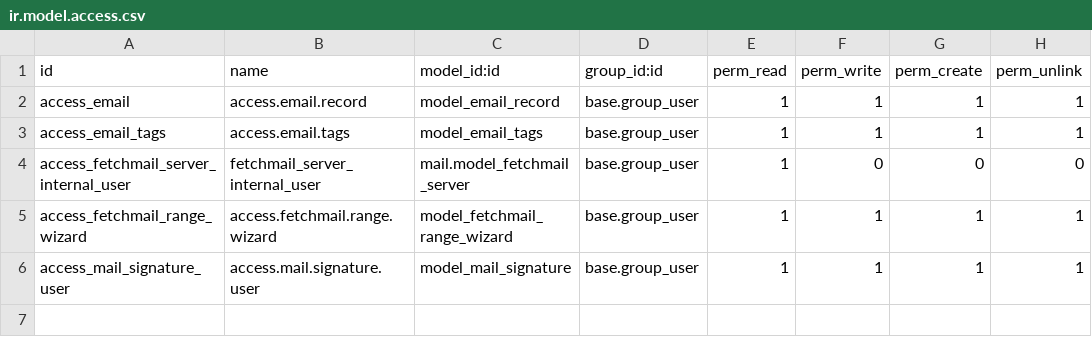
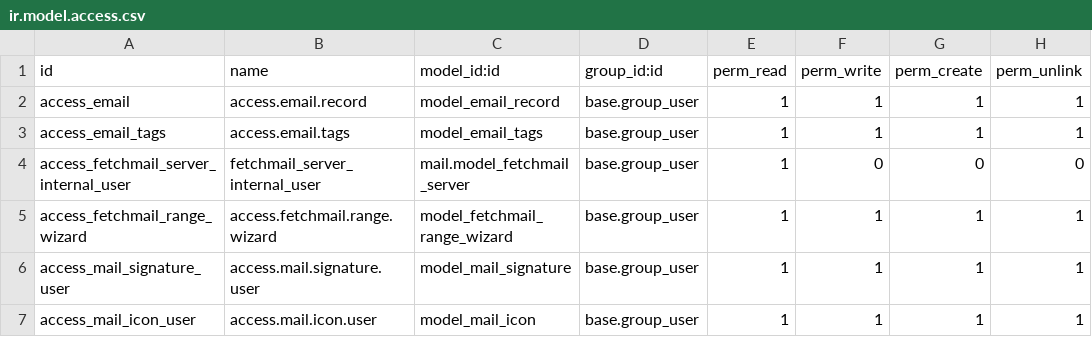
Before and after one commit to killday/odoo_mail_client, a CSV file: security/ir.model.access.csv, drawn as a sheet; the diff names each change by its address in the sheet, - before the commit and + after, or states it on an @@ line.

Commit message:
Add mail.icon access rights for internal users

```diff
--- a/security/ir.model.access.csv
+++ b/security/ir.model.access.csv
+row 7: access_mail_icon_user | access.mail.icon.user | model_mail_icon | base.group_user | 1 | 1 | 1 | 1
```
